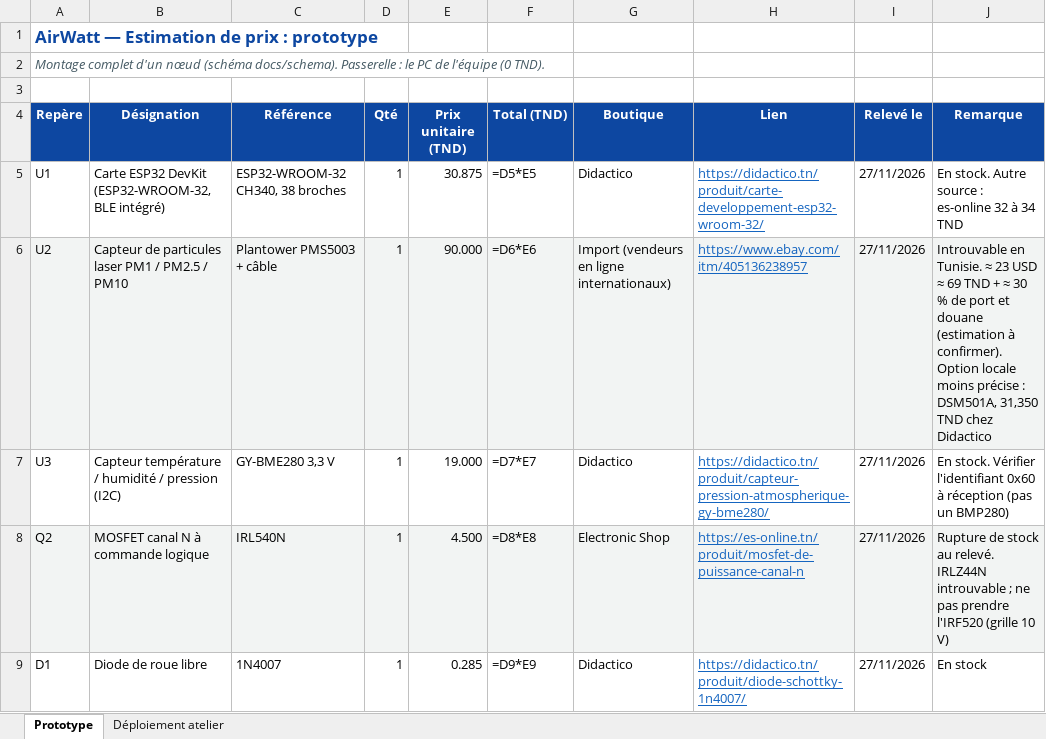
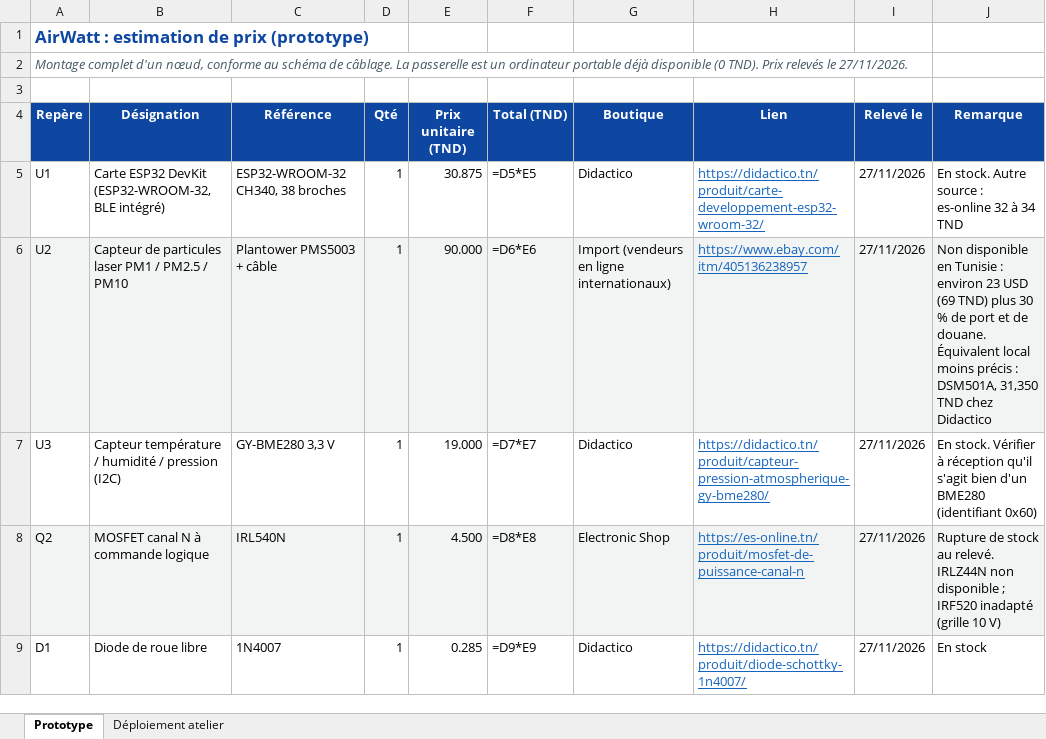
Before and after one commit to tasnime-souissi/airwatt-iot, an Excel workbook: docs/prix/estimation-prix.xlsx, sheet Prototype, drawn as a sheet; only a part is shown; values as stored, in another font and other column widths than the file's, no borders; formulas without a stored value are shown as written; the diff covers the shown part only; the diff names each change by its address in the sheet, - before the commit and + after, or states it on an @@ line.

Commit message:
Livrables finalisés : logo AirWatt, schéma et estimation de prix relus, preuve du jalon BLE harmonisée

```diff
--- a/docs/prix/estimation-prix.xlsx (sheet Prototype)
+++ b/docs/prix/estimation-prix.xlsx (sheet Prototype)
-A1 (Repère): AirWatt — Estimation de prix : prototype
+A1 (Repère): AirWatt : estimation de prix (prototype)
-A2 (Repère): …complet d'un nœud (schéma docs/schema). Passerelle : le PC de l'équipe (0 TND).
+A2 (Repère): …complet d'un nœud, conforme au schéma de câblage. La passerelle est un ordinateur portable déjà disponible (0 TND). Prix relevés le 27/11/2026.
-J6 (Remarque): Introuvable en Tunisie. ≈ 23 USD ≈ 69 TND + ≈ 30 % de port et douane (estimation à confirmer). Option locale moins précise : DSM501A,…
+J6 (Remarque): Non disponible en Tunisie : environ 23 USD (69 TND) plus 30 % de port et de douane. Équivalent local moins précis : DSM501A,…
-J7 (Remarque): …stock. Vérifier l'identifiant 0x60 à réception (pas un BMP280)
+J7 (Remarque): …stock. Vérifier à réception qu'il s'agit bien d'un BME280 (identifiant 0x60)
-J8 (Remarque): …relevé. IRLZ44N introuvable ; ne pas prendre l'IRF520 (grille 10…
+J8 (Remarque): …relevé. IRLZ44N non disponible ; IRF520 inadapté (grille 10…
```
Also changed, not shown: 5 edited cells elsewhere in this sheet, sheet Déploiement atelier, 14 other files.
